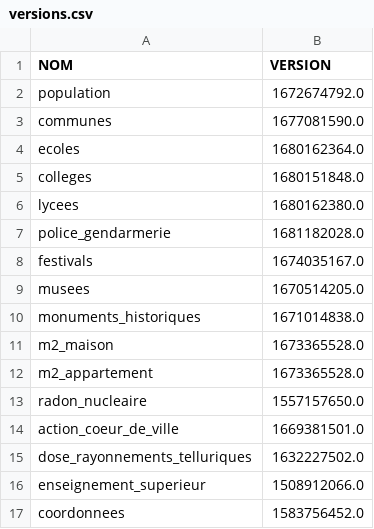
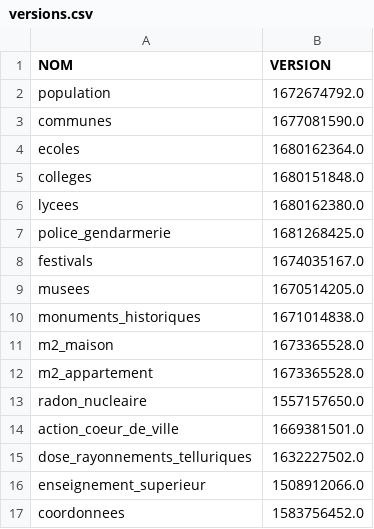
Before and after one commit to The-Weather-TEAM/Life-SCORE, a CSV file: code/donnees/versions.csv, drawn as a sheet.

```diff
--- a/code/donnees/versions.csv
+++ b/code/donnees/versions.csv
@@ -6,3 +6,3 @@ colleges,1680151848.0
 lycees,1680162380.0
-police_gendarmerie,1681182028.0
+police_gendarmerie,1681268425.0
 festivals,1674035167.0
```
Also changed, not shown: 6 other files.
